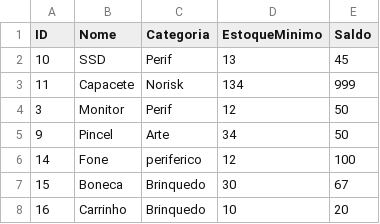
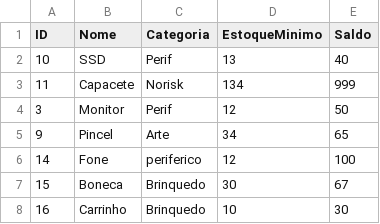
Before and after one commit to GuilhermeLimaFicagna/ControleDeEstoque, a CSV file: EstoqueConsole/data/produtos.csv, drawn as a sheet.

```diff
--- a/EstoqueConsole/data/produtos.csv
+++ b/EstoqueConsole/data/produtos.csv
@@ -1,8 +1,8 @@
 ID;Nome;Categoria;EstoqueMinimo;Saldo
-10;SSD;Perif;13;45
+10;SSD;Perif;13;40
 11;Capacete;Norisk;134;999
 3;Monitor;Perif;12;50
-9;Pincel;Arte;34;50
+9;Pincel;Arte;34;65
 14;Fone;periferico;12;100
 15;Boneca;Brinquedo;30;67
-16;Carrinho;Brinquedo;10;20
+16;Carrinho;Brinquedo;10;30
```
Also changed, not shown: EstoqueConsole/data/movimentos.csv, 2 other files.
